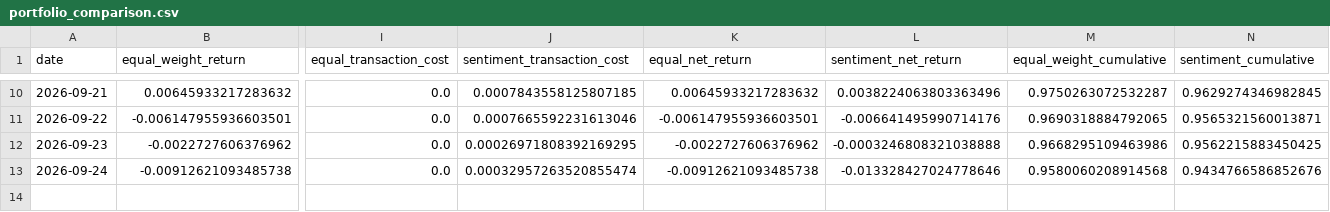
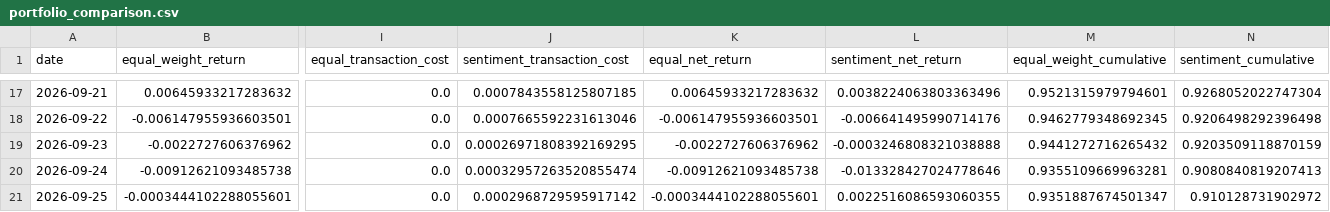
Before and after one commit to ruchithat25/sentiment-portfolio-optimization, a CSV file: data/portfolio_comparison.csv, drawn as a sheet; only a part is shown, gaps mark what is left out; addresses are those after the commit; rows hold the shown columns only; the diff covers the shown part only; the diff names each change by its address in the sheet, - before the commit and + after, or states it on an @@ line.

```diff
--- a/data/portfolio_comparison.csv
+++ b/data/portfolio_comparison.csv
-M17 (equal_weight_cumulative): 0.9750263072532287
+M17 (equal_weight_cumulative): 0.9521315979794601
-N17 (sentiment_cumulative): 0.9629274346982845
+N17 (sentiment_cumulative): 0.9268052022747304
-M18 (equal_weight_cumulative): 0.9690318884792065
+M18 (equal_weight_cumulative): 0.9462779348692345
-N18 (sentiment_cumulative): 0.9565321560013871
+N18 (sentiment_cumulative): 0.9206498292396498
-M19 (equal_weight_cumulative): 0.9668295109463986
+M19 (equal_weight_cumulative): 0.9441272716265432
-N19 (sentiment_cumulative): 0.9562215883450425
+N19 (sentiment_cumulative): 0.9203509118870159
-M20 (equal_weight_cumulative): 0.9580060208914568
+M20 (equal_weight_cumulative): 0.9355109669963281
-N20 (sentiment_cumulative): 0.9434766586852676
+N20 (sentiment_cumulative): 0.9080840819207413
+row 21: 2026-09-25 | -0.0003444102288055601 | 0.0 | 0.0002968729595917142 | -0.0003444102288055601 | 0.0022516086593060355 | 0.9351887674501347 | 0.910128731902972
```
Also changed, not shown: 7 added rows and 25 edited cells elsewhere in this file, data/optimized_portfolio.csv, data/portfolio_results.csv, 5 other files.
